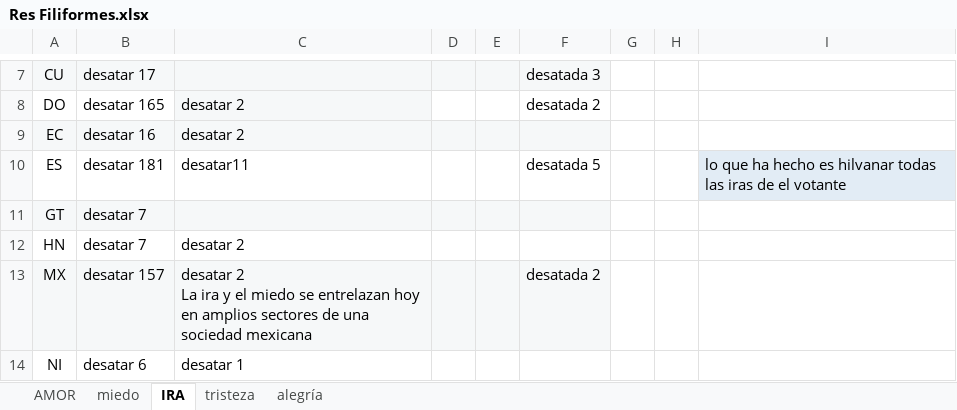
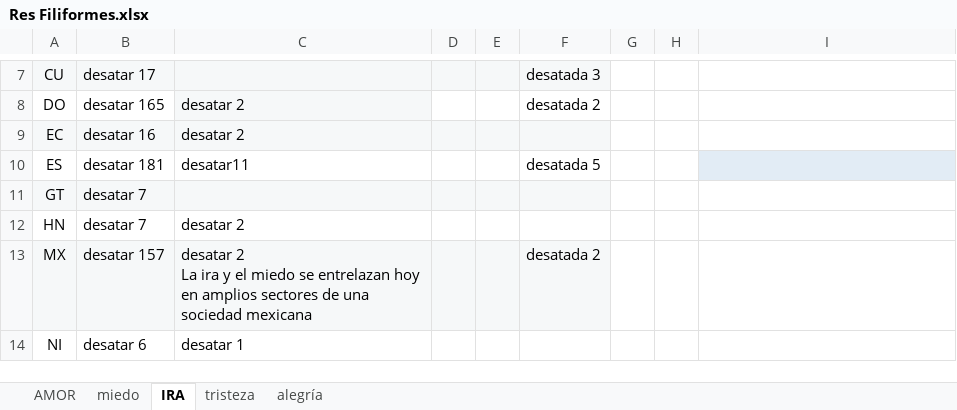
Before and after one commit to nlobach/crypto-classes, an Excel workbook: data/legacy-xlsx/Res Filiformes.xlsx, sheet IRA, drawn as a sheet; only a part is shown, gaps mark what is left out; values as stored, in another font and other column widths than the file's, no borders; charts and pictures and table styles not drawn; the diff names each change by its address in the sheet, - before the commit and + after, or states it on an @@ line.

```diff
--- a/data/legacy-xlsx/Res Filiformes.xlsx (sheet IRA)
+++ b/data/legacy-xlsx/Res Filiformes.xlsx (sheet IRA)
-I10: lo que ha hecho es hilvanar todas las iras de el votante
+I10: (empty)
```
Also changed, not shown: sheet alegría, sheet AMOR, sheet miedo, sheet tristeza, charts or pictures.
